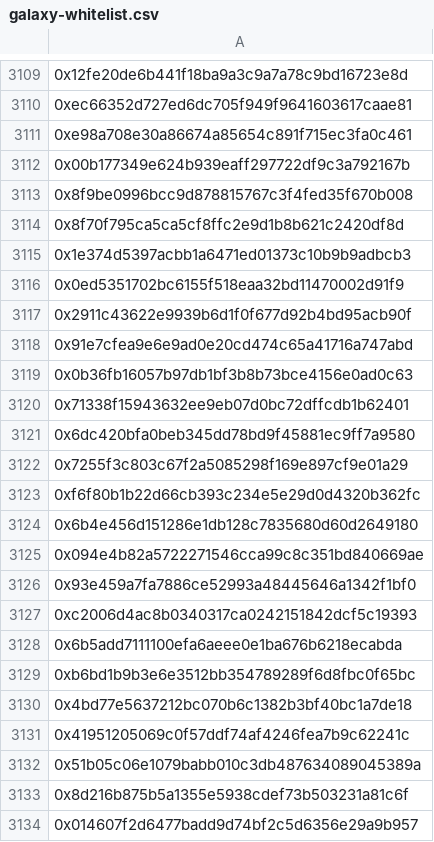
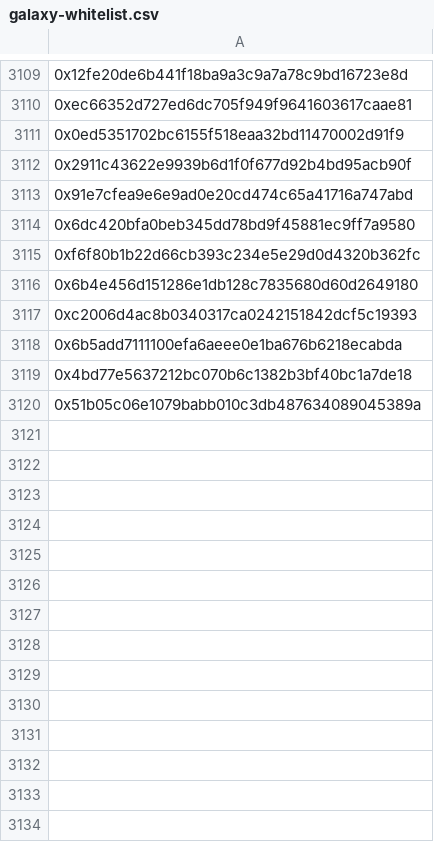
Before and after one commit to RhizomeDAO/RhizomeDAO-Happy-New-Year-NFT-Whitelisted-Addresses, a CSV file: galaxy-whitelist.csv, drawn as a sheet; only a part is shown, gaps mark what is left out.

Commit message:
remove duplicate

```diff
--- a/galaxy-whitelist.csv
+++ b/galaxy-whitelist.csv
@@ -3110,7 +3110,2 @@
 0xec66352d727ed6dc705f949f9641603617caae81
-0xe98a708e30a86674a85654c891f715ec3fa0c461
-0x00b177349e624b939eaff297722df9c3a792167b
-0x8f9be0996bcc9d878815767c3f4fed35f670b008
-0x8f70f795ca5ca5cf8ffc2e9d1b8b621c2420df8d
-0x1e374d5397acbb1a6471ed01373c10b9b9adbcb3
 0x0ed5351702bc6155f518eaa32bd11470002d91f9
@@ -3118,17 +3113,8 @@
 0x91e7cfea9e6e9ad0e20cd474c65a41716a747abd
-0x0b36fb16057b97db1bf3b8b73bce4156e0ad0c63
-0x71338f15943632ee9eb07d0bc72dffcdb1b62401
 0x6dc420bfa0beb345dd78bd9f45881ec9ff7a9580
-0x7255f3c803c67f2a5085298f169e897cf9e01a29
 0xf6f80b1b22d66cb393c234e5e29d0d4320b362fc
 0x6b4e456d151286e1db128c7835680d60d2649180
-0x094e4b82a5722271546cca99c8c351bd840669ae
-0x93e459a7fa7886ce52993a48445646a1342f1bf0
 0xc2006d4ac8b0340317ca0242151842dcf5c19393
 0x6b5add7111100efa6aeee0e1ba676b6218ecabda
-0xb6bd1b9b3e6e3512bb354789289f6d8fbc0f65bc
 0x4bd77e5637212bc070b6c1382b3bf40bc1a7de18
-0x41951205069c0f57ddf74af4246fea7b9c62241c
 0x51b05c06e1079babb010c3db487634089045389a
-0x8d216b875b5a1355e5938cdef73b503231a81c6f
-0x014607f2d6477badd9d74bf2c5d6356e29a9b957
```
